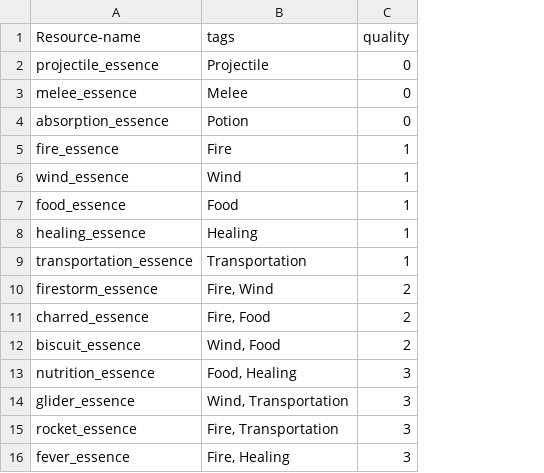
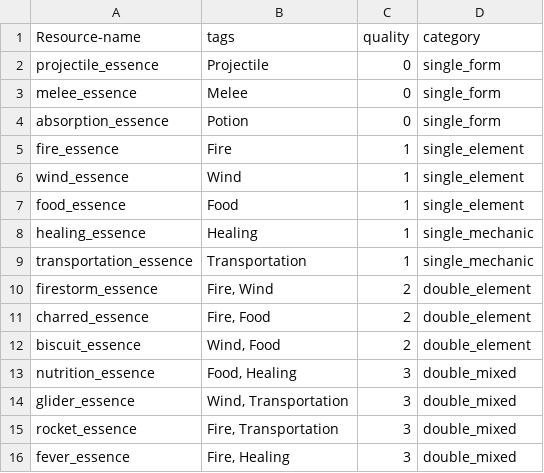
Before and after one commit to AidanCooper2003/AshenSkies, a CSV file: csv/resources.csv, drawn as a sheet; the diff names each change by its address in the sheet, - before the commit and + after, or states it on an @@ line.

Commit message:
Resources are now chosen per level and have weighted odds depending on category.

```diff
--- a/csv/resources.csv
+++ b/csv/resources.csv
+column D (category), rows 2-16: single_form | single_form | single_form | single_element | single_element | single_element | single_mechanic | single_mechanic | double_element | double_element | double_element | double_mixed | double_mixed | double_mixed | double_mixed
```
Also changed, not shown: 5 other files.
